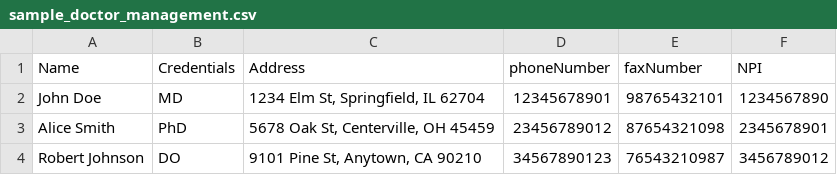
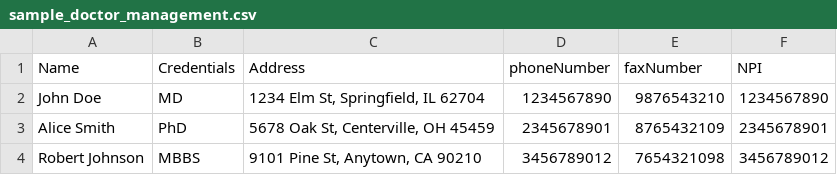
Before and after one commit to hptemr/HTML_HPT_Dev, a CSV file: src/assets/images/sample_doctor_management.csv, drawn as a sheet.

```diff
--- a/src/assets/images/sample_doctor_management.csv
+++ b/src/assets/images/sample_doctor_management.csv
@@ -1,4 +1,4 @@
 Name,Credentials,Address,phoneNumber,faxNumber,NPI
-John Doe,MD,"1234 Elm St, Springfield, IL 62704",12345678901,98765432101,1234567890
-Alice Smith,PhD,"5678 Oak St, Centerville, OH 45459",23456789012,87654321098,2345678901
-Robert Johnson,DO,"9101 Pine St, Anytown, CA 90210",34567890123,76543210987,3456789012
+John Doe,MD,"1234 Elm St, Springfield, IL 62704",1234567890,9876543210,1234567890
+Alice Smith,PhD,"5678 Oak St, Centerville, OH 45459",2345678901,8765432109,2345678901
+Robert Johnson,MBBS,"9101 Pine St, Anytown, CA 90210",3456789012,7654321098,3456789012
```
Also changed, not shown: src/assets/images/sample_insurance_management.csv.
